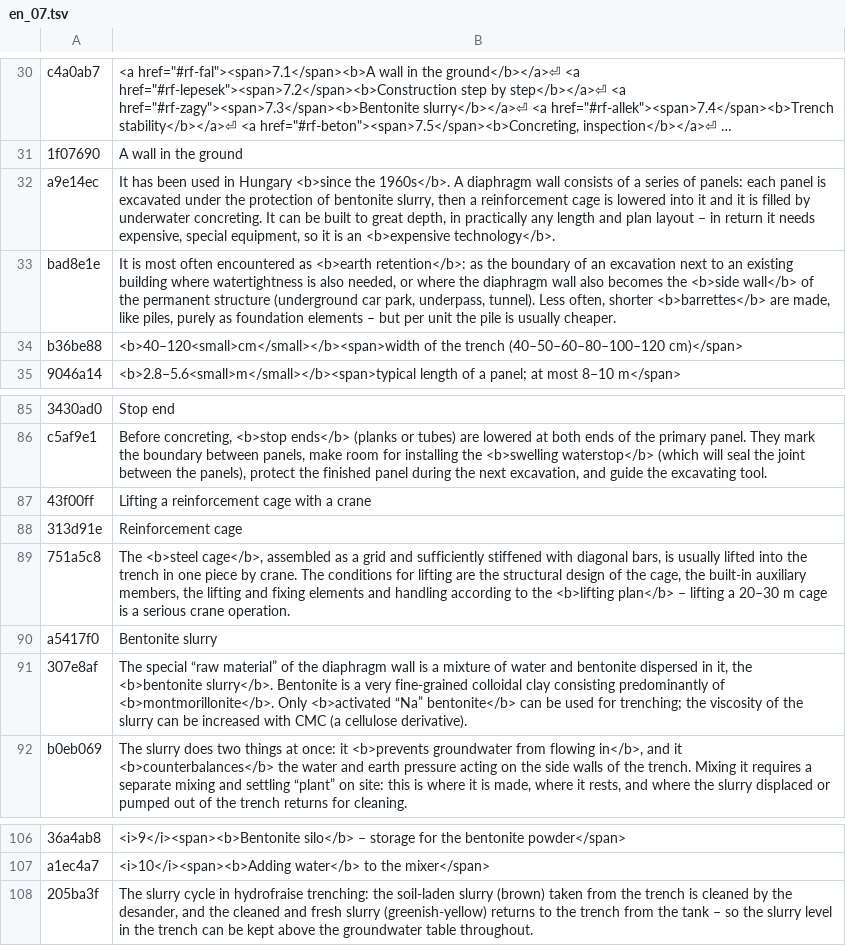
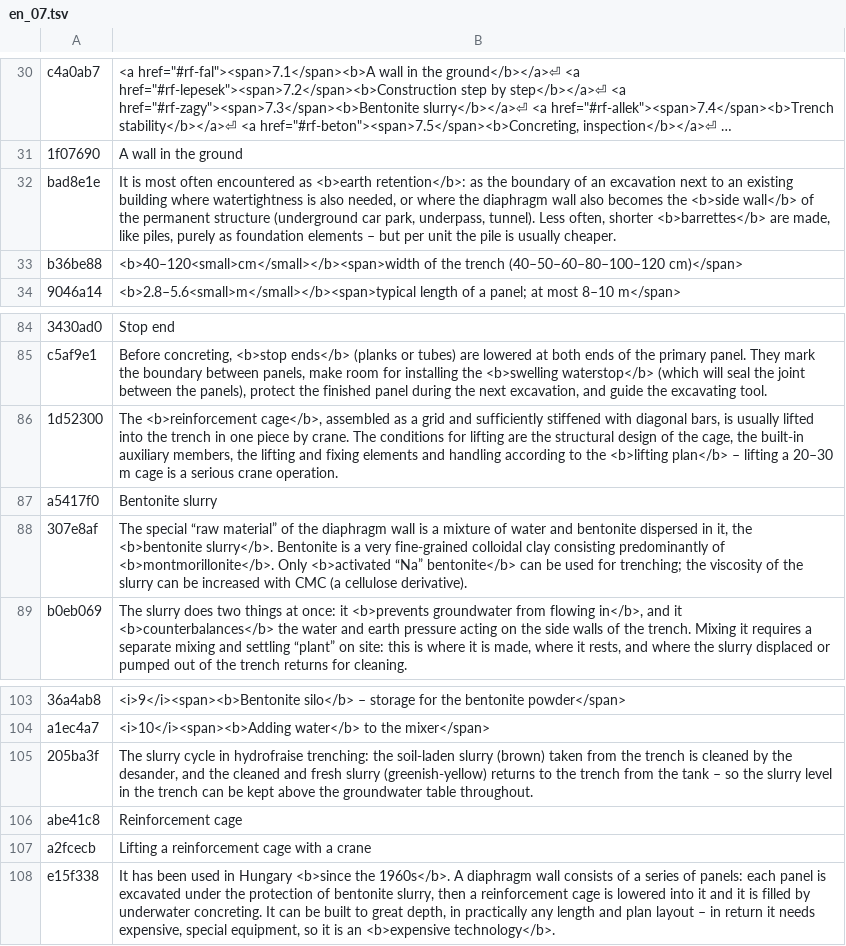
Before and after one commit to MBalika/melyalapozasok, a TSV file: _src/i18n/en_07.tsv, drawn as a sheet; only a part is shown, gaps mark what is left out; long unchanged cells end in …; removed rows and columns are numbered as before the commit, all else as after; the diff names each change by its address in the sheet, - before the commit and + after, or states it on an @@ line.

```diff
--- a/_src/i18n/en_07.tsv
+++ b/_src/i18n/en_07.tsv
-row 32: a9e14ec | It has been used in Hungary <b>since the 1960s</b>. A diaphragm wall consists of a series of panels: each panel is excavated under the protection of bentonite slurry, then a reinforcement cage is lowered into it and it is filled by underwater concreting. It can be built to great depth, in practically any length and plan layout – in return it needs expensive, special equipment, so it is an <b>expensive technology</b>.
-row 87: 43f00ff | Lifting a reinforcement cage with a crane
-row 88: 313d91e | Reinforcement cage
-row 89: 751a5c8 | The <b>steel cage</b>, assembled as a grid and sufficiently stiffened with diagonal bars, is usually lifted into the trench in one piece by crane. The conditions for lifting are the structural design of the cage, the built-in auxiliary members, the lifting and fixing elements and handling according to the <b>lifting plan</b> – lifting a 20–30 m cage is a serious crane operation.
+row 86: 1d52300 | The <b>reinforcement cage</b>, assembled as a grid and sufficiently stiffened with diagonal bars, is usually lifted into the trench in one piece by crane. The conditions for lifting are the structural design of the cage, the built-in auxiliary members, the lifting and fixing elements and handling according to the <b>lifting plan</b> – lifting a 20–30 m cage is a serious crane operation.
+row 106: abe41c8 | Reinforcement cage
+row 107: a2fcecb | Lifting a reinforcement cage with a crane
+row 108: e15f338 | It has been used in Hungary <b>since the 1960s</b>. A diaphragm wall consists of a series of panels: each panel is excavated under the protection of bentonite slurry, then a reinforcement cage is lowered into it and it is filled by underwater concreting. It can be built to great depth, in practically any length and plan layout – in return it needs expensive, special equipment, so it is an <b>expensive technology</b>.
```
Also changed, not shown: _src/i18n/en_01.tsv, _src/i18n/en_11.tsv, 33 other files.
